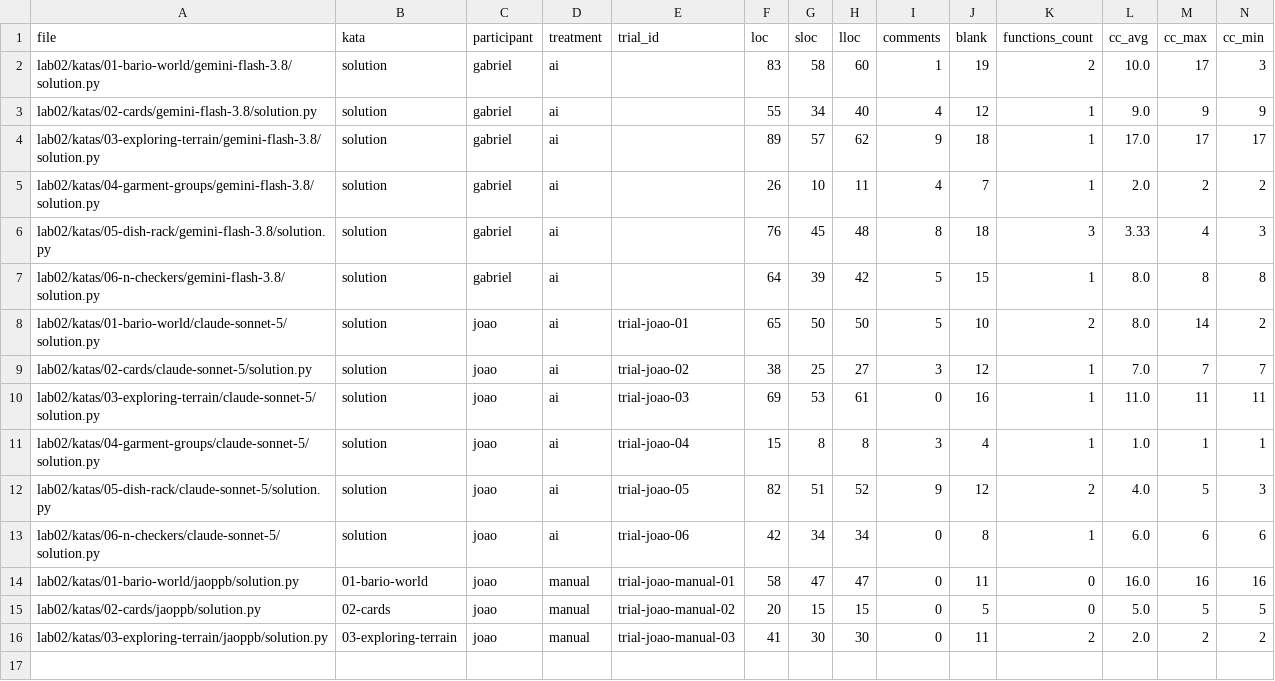
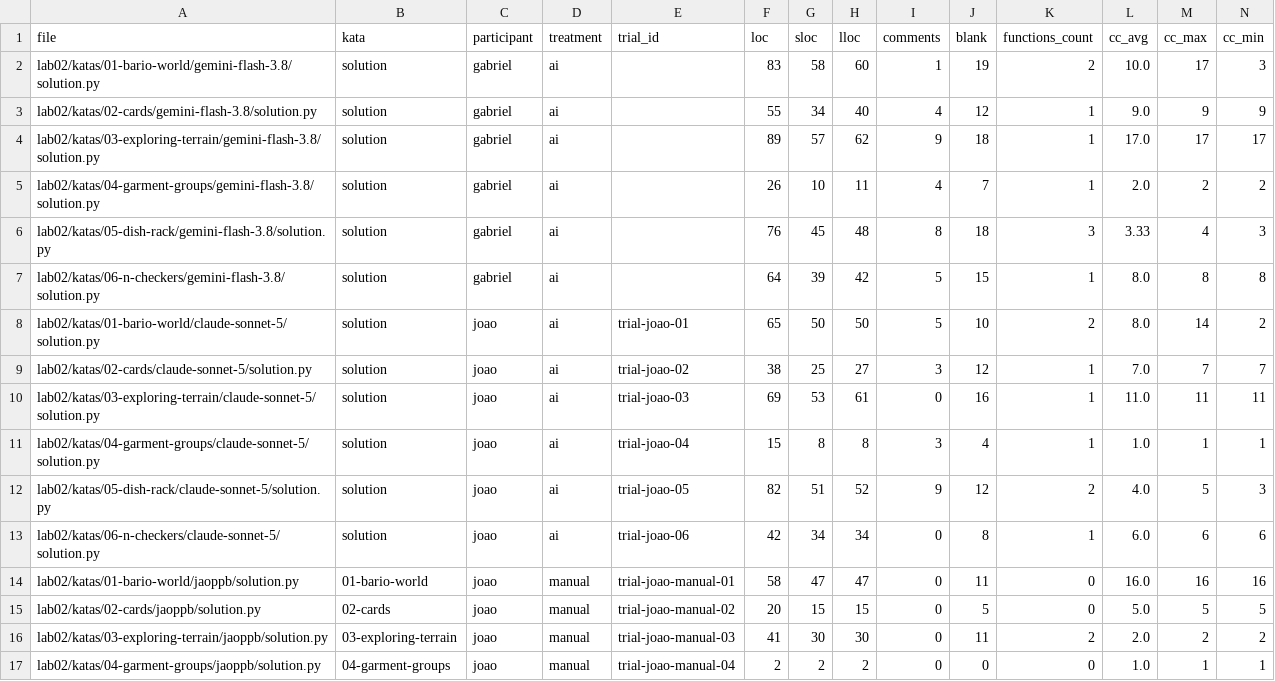
Before and after one commit to jaoppb/laboratorio-experimentacao-de-software, a CSV file: lab02/dados/metrics.csv, drawn as a sheet; only a part is shown; rows hold the shown columns only; the diff names each change by its address in the sheet, - before the commit and + after, or states it on an @@ line.

```diff
--- a/lab02/dados/metrics.csv
+++ b/lab02/dados/metrics.csv
+row 17: lab02/katas/04-garment-groups/jaoppb/solution.py | 04-garment-groups | joao | manual | trial-joao-manual-04 | 2 | 2 | 2 | 0 | 0 | 0 | 1.0 | 1 | 1
```
Also changed, not shown: lab02/dados/trials.csv, 1 other file.
